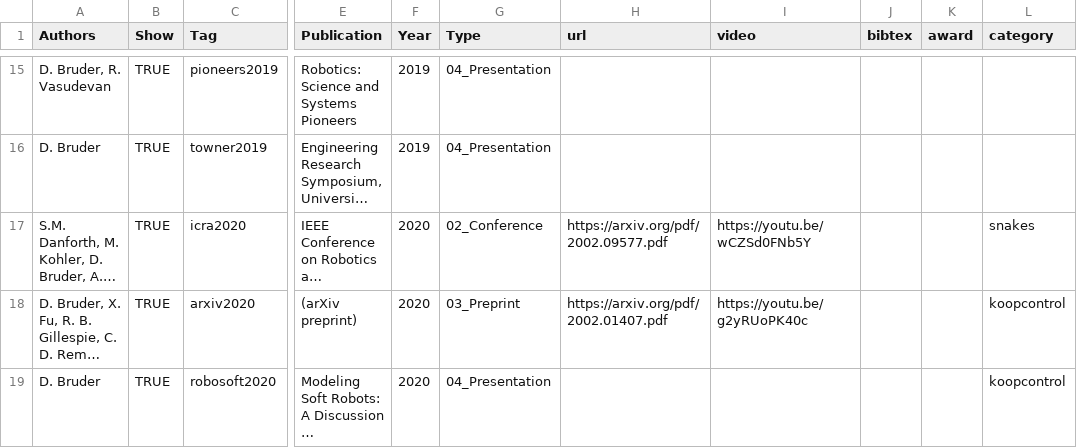
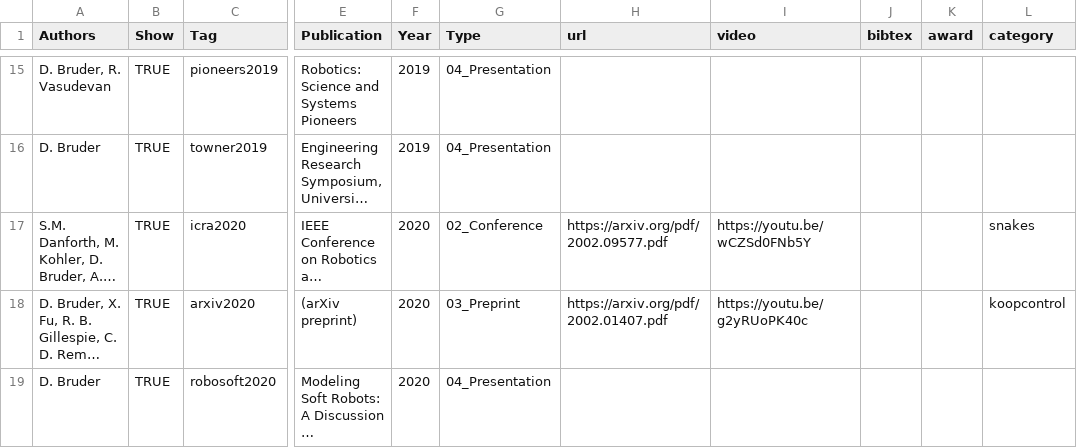
Before and after one commit to bruderd/danielbruder, a CSV file: _data/publications.csv, drawn as a sheet; only a part is shown, gaps mark what is left out; long unchanged cells end in …; the diff names each change by its address in the sheet, - before the commit and + after, or states it on an @@ line.

```diff
--- a/_data/publications.csv
+++ b/_data/publications.csv
-L19 (category): koopcontrol
+L19 (category): (empty)
```
Also changed, not shown: 2 other files.
